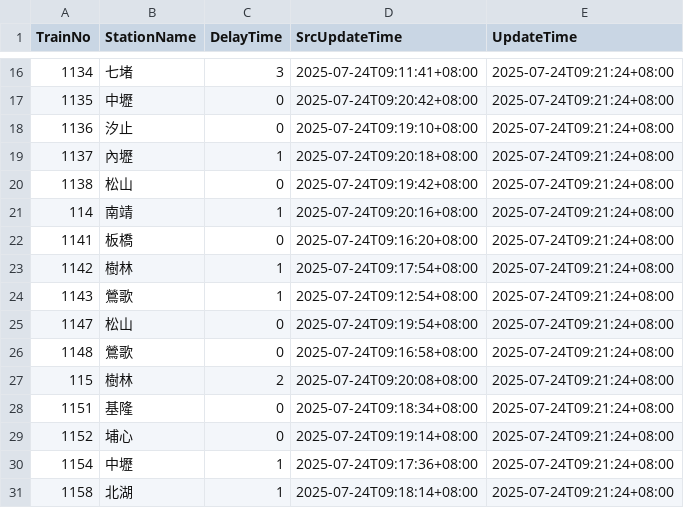
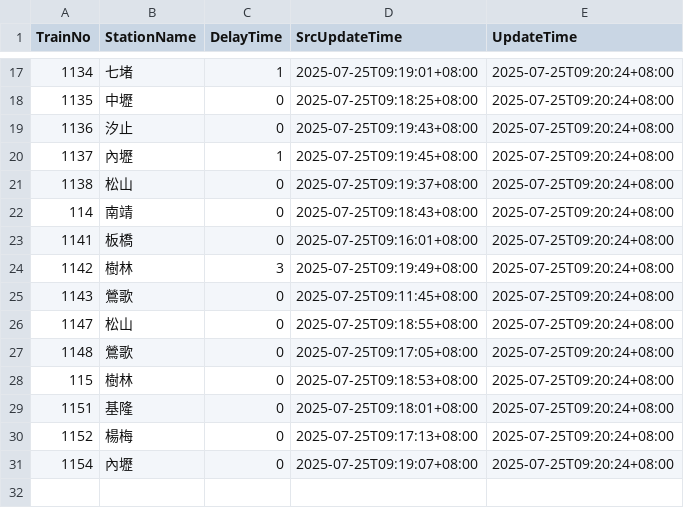
Before and after one commit to funfun0912/Open-Platform-Software-Mid, a CSV file: api.csv, drawn as a sheet; only a part is shown, gaps mark what is left out; the diff covers the shown part only.

```diff
--- a/api.csv
+++ b/api.csv
@@ -16,16 +17,15 @@ TrainNo,StationName,DelayTime,SrcUpdateTime,UpdateTime
-1134,七堵,3,2025-07-24T09:11:41+08:00,2025-07-24T09:21:24+08:00
-1135,中壢,0,2025-07-24T09:20:42+08:00,2025-07-24T09:21:24+08:00
-1136,汐止,0,2025-07-24T09:19:10+08:00,2025-07-24T09:21:24+08:00
-1137,內壢,1,2025-07-24T09:20:18+08:00,2025-07-24T09:21:24+08:00
-1138,松山,0,2025-07-24T09:19:42+08:00,2025-07-24T09:21:24+08:00
-114,南靖,1,2025-07-24T09:20:16+08:00,2025-07-24T09:21:24+08:00
-1141,板橋,0,2025-07-24T09:16:20+08:00,2025-07-24T09:21:24+08:00
-1142,樹林,1,2025-07-24T09:17:54+08:00,2025-07-24T09:21:24+08:00
-1143,鶯歌,1,2025-07-24T09:12:54+08:00,2025-07-24T09:21:24+08:00
-1147,松山,0,2025-07-24T09:19:54+08:00,2025-07-24T09:21:24+08:00
-1148,鶯歌,0,2025-07-24T09:16:58+08:00,2025-07-24T09:21:24+08:00
-115,樹林,2,2025-07-24T09:20:08+08:00,2025-07-24T09:21:24+08:00
-1151,基隆,0,2025-07-24T09:18:34+08:00,2025-07-24T09:21:24+08:00
-1152,埔心,0,2025-07-24T09:19:14+08:00,2025-07-24T09:21:24+08:00
-1154,中壢,1,2025-07-24T09:17:36+08:00,2025-07-24T09:21:24+08:00
-1158,北湖,1,2025-07-24T09:18:14+08:00,2025-07-24T09:21:24+08:00
+1134,七堵,1,2025-07-25T09:19:01+08:00,2025-07-25T09:20:24+08:00
+1135,中壢,0,2025-07-25T09:18:25+08:00,2025-07-25T09:20:24+08:00
+1136,汐止,0,2025-07-25T09:19:43+08:00,2025-07-25T09:20:24+08:00
+1137,內壢,1,2025-07-25T09:19:45+08:00,2025-07-25T09:20:24+08:00
+1138,松山,0,2025-07-25T09:19:37+08:00,2025-07-25T09:20:24+08:00
+114,南靖,0,2025-07-25T09:18:43+08:00,2025-07-25T09:20:24+08:00
+1141,板橋,0,2025-07-25T09:16:01+08:00,2025-07-25T09:20:24+08:00
+1142,樹林,3,2025-07-25T09:19:49+08:00,2025-07-25T09:20:24+08:00
+1143,鶯歌,0,2025-07-25T09:11:45+08:00,2025-07-25T09:20:24+08:00
+1147,松山,0,2025-07-25T09:18:55+08:00,2025-07-25T09:20:24+08:00
+1148,鶯歌,0,2025-07-25T09:17:05+08:00,2025-07-25T09:20:24+08:00
+115,樹林,0,2025-07-25T09:18:53+08:00,2025-07-25T09:20:24+08:00
+1151,基隆,0,2025-07-25T09:18:01+08:00,2025-07-25T09:20:24+08:00
+1152,楊梅,0,2025-07-25T09:17:13+08:00,2025-07-25T09:20:24+08:00
+1154,內壢,0,2025-07-25T09:19:07+08:00,2025-07-25T09:20:24+08:00
```
Also changed, not shown: 2 added rows, 1 removed row and 38 edited cells elsewhere in this file.
